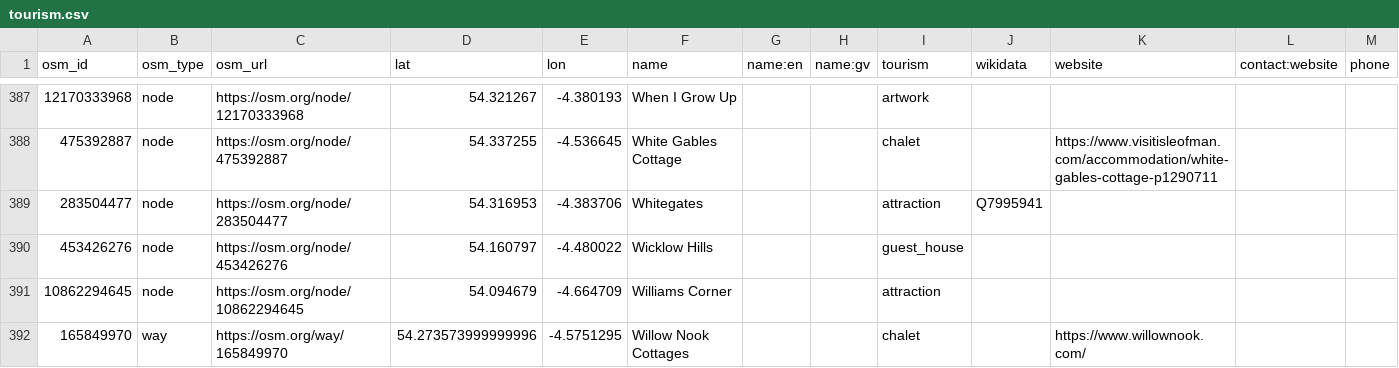
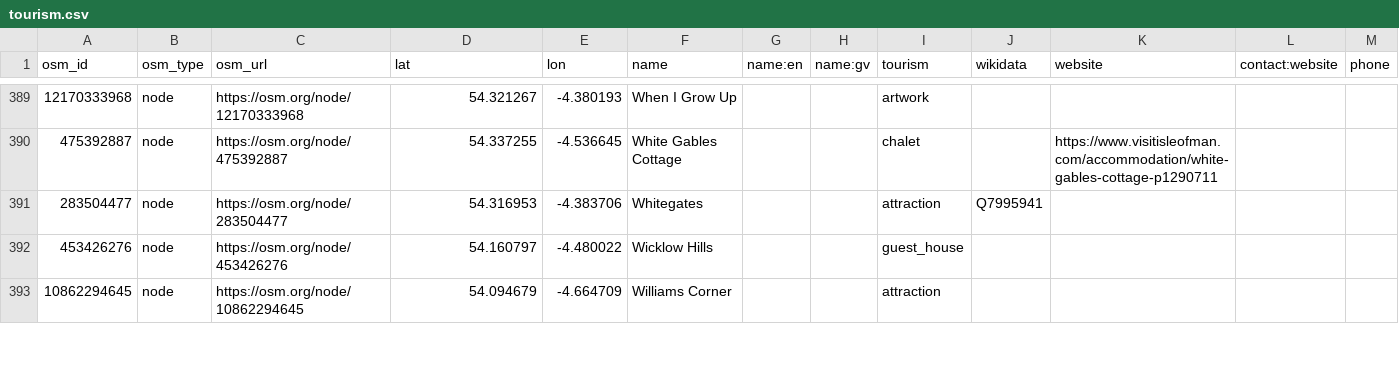
Before and after one commit to dankarran/isleofman-opendata, a CSV file: data/openstreetmap/outputs/tourism/tourism.csv, drawn as a sheet; only a part is shown, gaps mark what is left out; removed rows and columns are numbered as before the commit, all else as after; rows hold the shown columns only; the diff covers the shown part only; the diff names each change by its address in the sheet, - before the commit and + after, or states it on an @@ line.

```diff
--- a/data/openstreetmap/outputs/tourism/tourism.csv
+++ b/data/openstreetmap/outputs/tourism/tourism.csv
-row 392: 165849970 | way | https://osm.org/way/165849970 | 54.273573999999996 | -4.5751295 | Willow Nook Cottages |  |  | chalet |  | https://www.willownook.com/
```
Also changed, not shown: 5 added rows elsewhere in this file, data/openstreetmap/outputs/addresses/addresses.csv, data/openstreetmap/outputs/manx-names/manx-names.csv, 23 other files.
